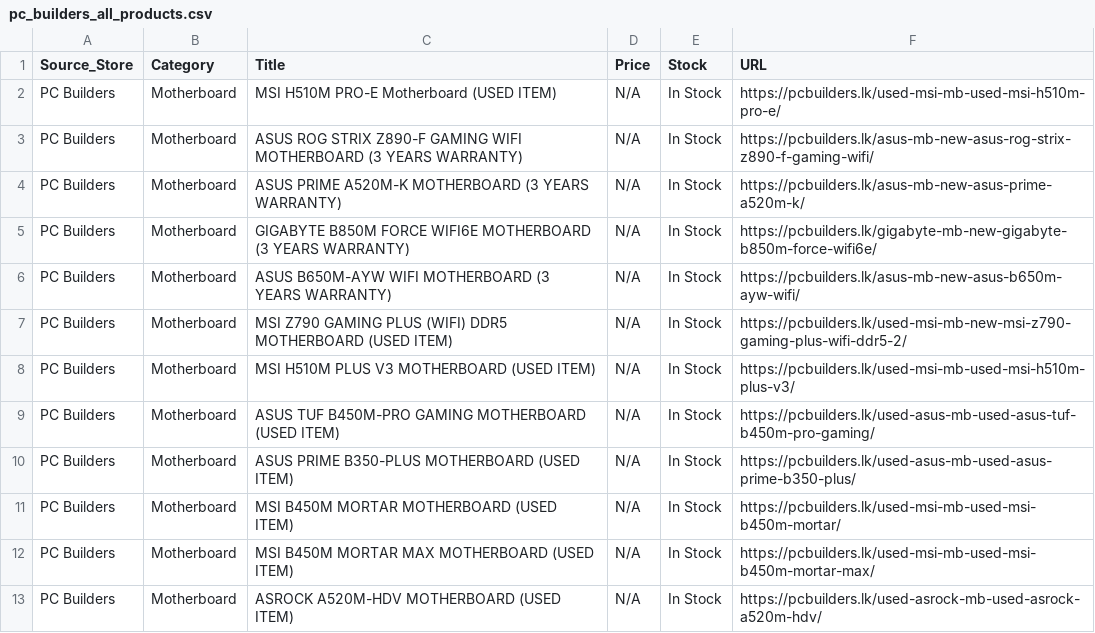
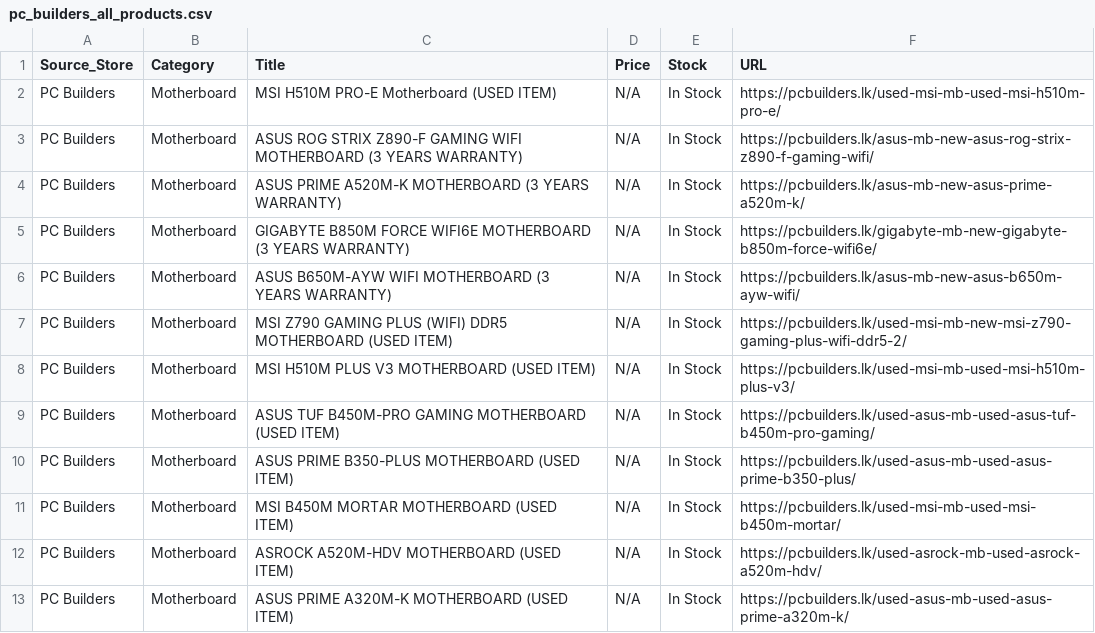
Before and after one commit to ChalanaDilshan/rig-recon, a CSV file: data/raw/pc_builders_all_products.csv, drawn as a sheet.

```diff
--- a/data/raw/pc_builders_all_products.csv
+++ b/data/raw/pc_builders_all_products.csv
@@ -11,3 +11,3 @@ PC Builders,Motherboard,ASUS PRIME B350-PLUS MOTHERBOARD (USED ITEM),N/A,In Stoc
 PC Builders,Motherboard,MSI B450M MORTAR MOTHERBOARD (USED ITEM),N/A,In Stock,https://pcbuilders.lk/used-msi-mb-used-msi-b450m-mortar/
-PC Builders,Motherboard,MSI B450M MORTAR MAX MOTHERBOARD (USED ITEM),N/A,In Stock,https://pcbuilders.lk/used-msi-mb-used-msi-b450m-mortar-max/
 PC Builders,Motherboard,ASROCK A520M-HDV MOTHERBOARD (USED ITEM),N/A,In Stock,https://pcbuilders.lk/used-asrock-mb-used-asrock-a520m-hdv/
+PC Builders,Motherboard,ASUS PRIME A320M-K MOTHERBOARD (USED ITEM),N/A,In Stock,https://pcbuilders.lk/used-asus-mb-used-asus-prime-a320m-k/
```
Also changed, not shown: data/raw/game_street_all_products.csv, data/raw/nanotek_all_products.csv, 5 other files.
